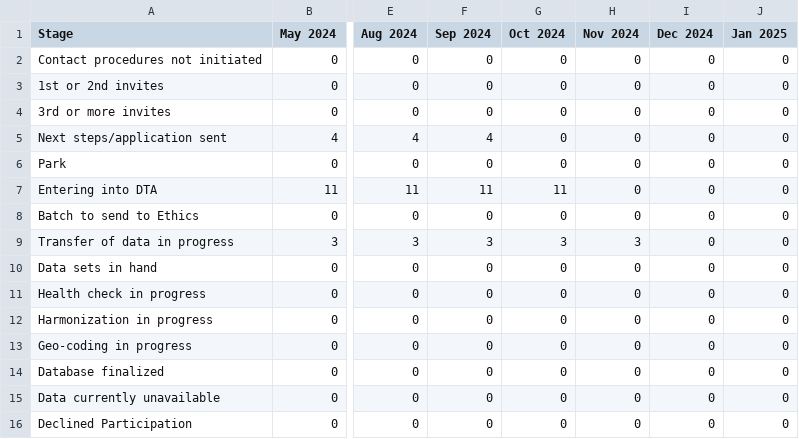
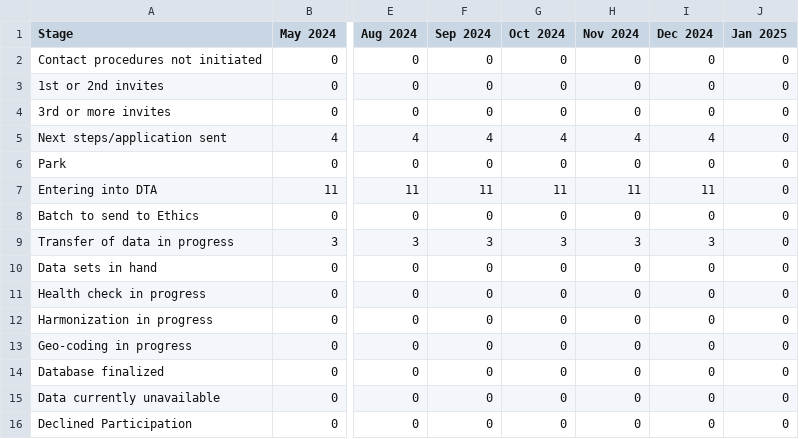
Before and after one commit to Logic06183/Heat_Project-1, a CSV file: abidjan_data.csv, drawn as a sheet; only a part is shown, gaps mark what is left out; the diff names each change by its address in the sheet, - before the commit and + after, or states it on an @@ line.

```diff
--- a/abidjan_data.csv
+++ b/abidjan_data.csv
-G5 (Oct 2024): 0
+G5 (Oct 2024): 4
-H5 (Nov 2024): 0
+H5 (Nov 2024): 4
-I5 (Dec 2024): 0
+I5 (Dec 2024): 4
-H7 (Nov 2024): 0
+H7 (Nov 2024): 11
-I7 (Dec 2024): 0
+I7 (Dec 2024): 11
-I9 (Dec 2024): 0
+I9 (Dec 2024): 3
```
Also changed, not shown: johannesburg_data.csv, rp1_data.csv, 6 other files.
